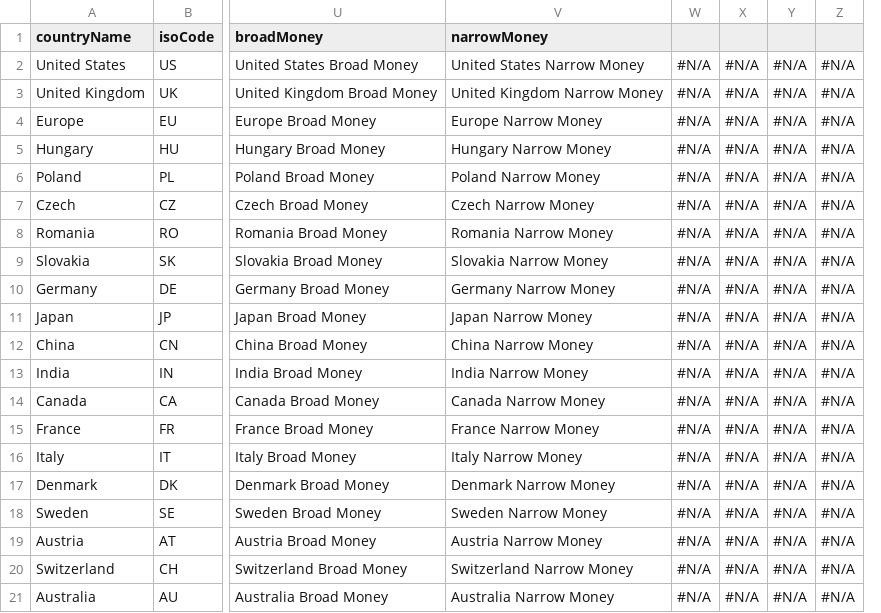
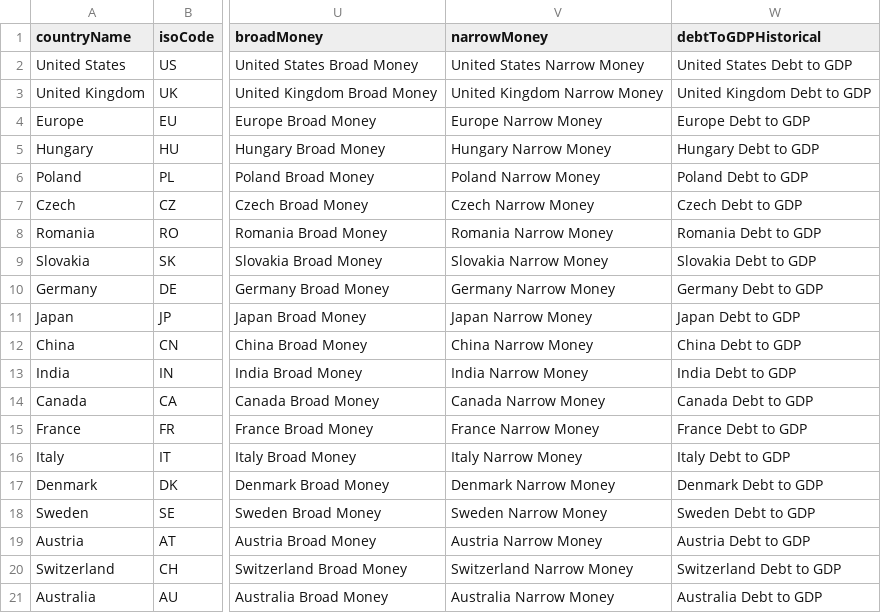
Before and after one commit to jwfrench/RInvCEE, a CSV file: Data descriptions for Github.csv, drawn as a sheet; only a part is shown, gaps mark what is left out; removed rows and columns are numbered as before the commit, all else as after; the diff names each change by its address in the sheet, - before the commit and + after, or states it on an @@ line.

```diff
--- a/Data descriptions for Github.csv
+++ b/Data descriptions for Github.csv
-column W, rows 2-21: all #N/A
-column X, rows 2-21: all #N/A
-column Y, rows 2-21: all #N/A
-column Z, rows 2-21: all #N/A
+column W (debtToGDPHistorical), rows 2-21: United States Debt to GDP | United Kingdom Debt to GDP | Europe Debt to GDP | Hungary Debt to GDP | Poland Debt to GDP | Czech Debt to GDP | Romania Debt to GDP | Slovakia Debt to GDP | Germany Debt to GDP | Japan Debt to GDP | China Debt to GDP | India Debt to GDP | Canada Debt to GDP | France Debt to GDP | Italy Debt to GDP | Denmark Debt to GDP | Sweden Debt to GDP | Austria Debt to GDP | Switzerland Debt to GDP | Australia Debt to GDP
```
Also changed, not shown: Data codes for Github.csv, Data frequencies for Github.csv, 2 other files.
